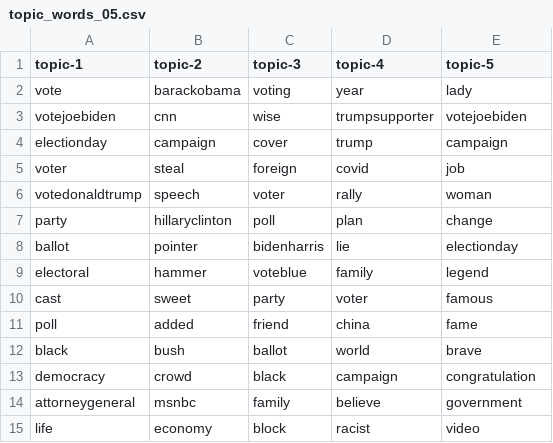
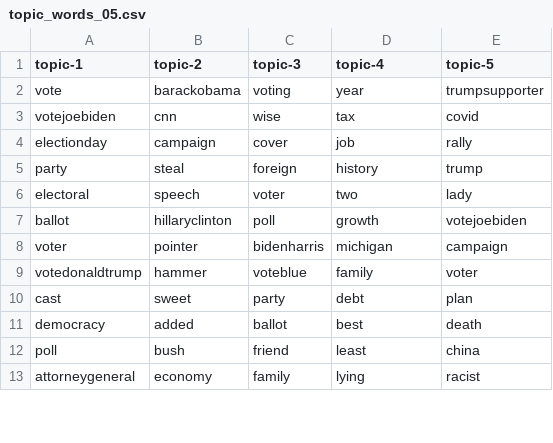
Before and after one commit to edubu2/metis-project4, a CSV file: etc/topic-words/topic_words_05.csv, drawn as a sheet; only a part is shown; the diff covers the shown part only.

```diff
--- a/etc/topic-words/topic_words_05.csv
+++ b/etc/topic-words/topic_words_05.csv
@@ -1,15 +1,13 @@
 topic-1,topic-2,topic-3,topic-4,topic-5
-vote,barackobama,voting,year,lady
-votejoebiden,cnn,wise,trumpsupporter,votejoebiden
-electionday,campaign,cover,trump,campaign
-voter,steal,foreign,covid,job
-votedonaldtrump,speech,voter,rally,woman
-party,hillaryclinton,poll,plan,change
-ballot,pointer,bidenharris,lie,electionday
-electoral,hammer,voteblue,family,legend
-cast,sweet,party,voter,famous
-poll,added,friend,china,fame
-black,bush,ballot,world,brave
-democracy,crowd,black,campaign,congratulation
-attorneygeneral,msnbc,family,believe,government
-life,economy,block,racist,video
+vote,barackobama,voting,year,trumpsupporter
+votejoebiden,cnn,wise,tax,covid
+electionday,campaign,cover,job,rally
+party,steal,foreign,history,trump
+electoral,speech,voter,two,lady
+ballot,hillaryclinton,poll,growth,votejoebiden
+voter,pointer,bidenharris,michigan,campaign
+votedonaldtrump,hammer,voteblue,family,voter
+cast,sweet,party,debt,plan
+democracy,added,ballot,best,death
+poll,bush,friend,least,china
+attorneygeneral,economy,family,lying,racist
```
Also changed, not shown: 9 added rows, 7 removed rows and 31 edited cells elsewhere in this file, etc/topic-words/topic_words_07.csv, etc/topic-words/topic_words_12.csv, 13 other files.
